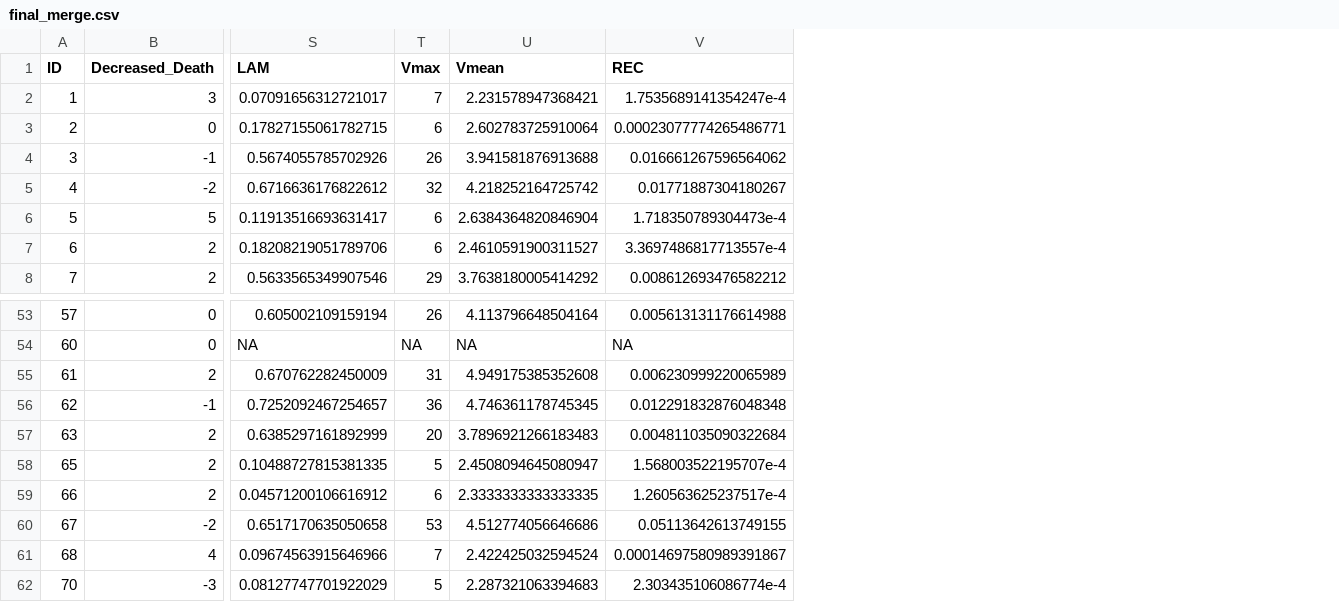
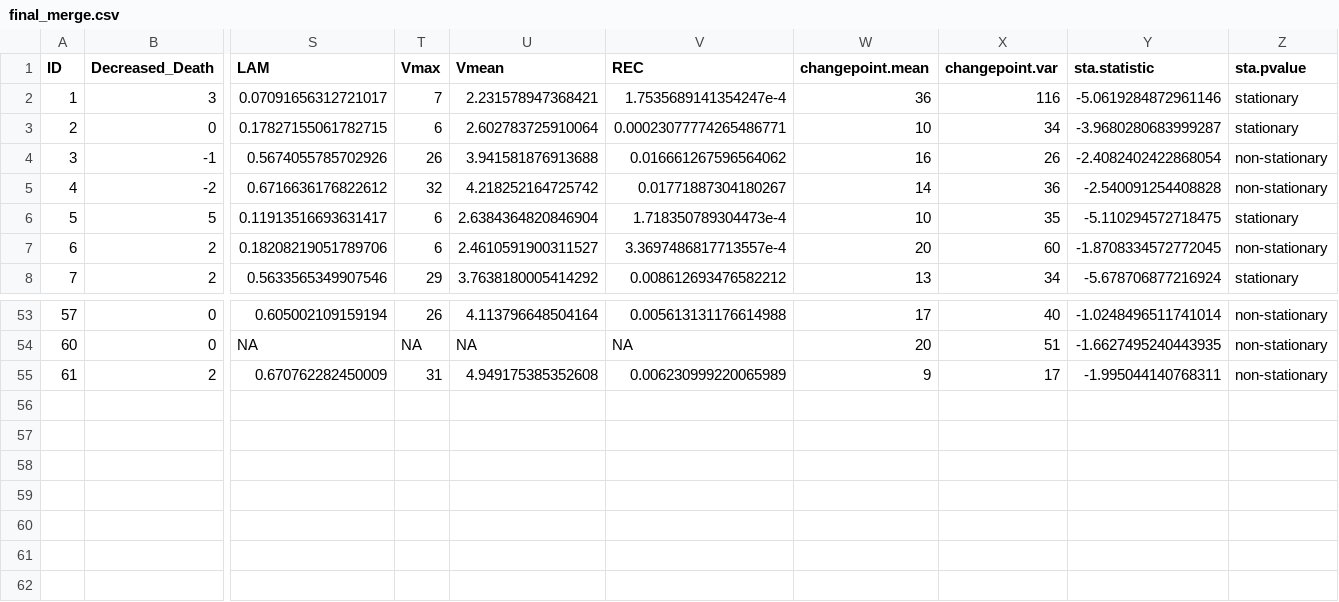
Before and after one commit to qkzhong/275flow, a CSV file: final_merge.csv, drawn as a sheet; only a part is shown, gaps mark what is left out; removed rows and columns are numbered as before the commit, all else as after; rows hold the shown columns only; the diff names each change by its address in the sheet, - before the commit and + after, or states it on an @@ line.

Commit message:
merged data

```diff
--- a/final_merge.csv
+++ b/final_merge.csv
+column W (changepoint.mean), rows 2-8: 36 | 10 | 16 | 14 | 10 | 20 | 13; rows 53-55: 17 | 20 | 9
+column X (changepoint.var), rows 2-8: 116 | 34 | 26 | 36 | 35 | 60 | 34; rows 53-55: 40 | 51 | 17
+column Y (sta.statistic), rows 2-8: -5.0619284872961146 | -3.9680280683999287 | -2.4082402422868054 | -2.540091254408828 | -5.110294572718475 | -1.8708334572772045 | -5.678706877216924; rows 53-55: -1.0248496511741014 | -1.6627495240443935 | -1.995044140768311
+column Z (sta.pvalue), rows 2-8: stationary | stationary | non-stationary | non-stationary | stationary | non-stationary | stationary; rows 53-55: all non-stationary
-row 56: 62 | -1 | 0.7252092467254657 | 36 | 4.746361178745345 | 0.012291832876048348
-row 57: 63 | 2 | 0.6385297161892999 | 20 | 3.7896921266183483 | 0.004811035090322684
-row 58: 65 | 2 | 0.10488727815381335 | 5 | 2.4508094645080947 | 1.568003522195707e-4
-row 59: 66 | 2 | 0.04571200106616912 | 6 | 2.3333333333333335 | 1.260563625237517e-4
-row 60: 67 | -2 | 0.6517170635050658 | 53 | 4.512774056646686 | 0.05113642613749155
-row 61: 68 | 4 | 0.09674563915646966 | 7 | 2.422425032594524 | 0.00014697580989391867
-row 62: 70 | -3 | 0.08127747701922029 | 5 | 2.287321063394683 | 2.303435106086774e-4
```
